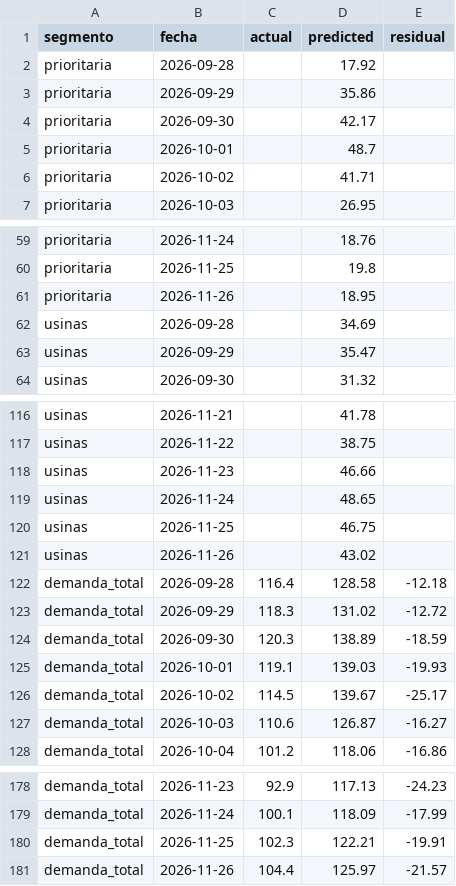
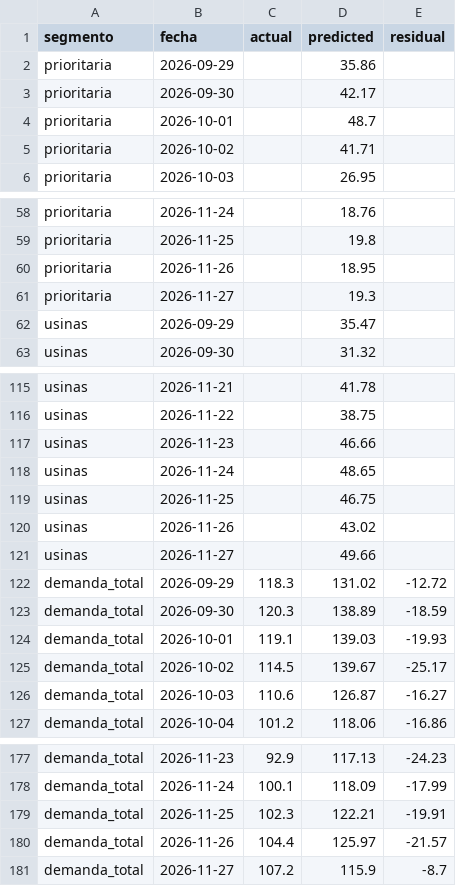
Before and after one commit to mpodeley/estado-red-gas, a CSV file: public/data/forecast_backtest.csv, drawn as a sheet; only a part is shown, gaps mark what is left out; removed rows and columns are numbered as before the commit, all else as after; the diff names each change by its address in the sheet, - before the commit and + after, or states it on an @@ line.

```diff
--- a/public/data/forecast_backtest.csv
+++ b/public/data/forecast_backtest.csv
-row 2: prioritaria | 2026-09-28 |  | 17.92
-row 62: usinas | 2026-09-28 |  | 34.69
+row 61: prioritaria | 2026-11-27 |  | 19.3
-row 122: demanda_total | 2026-09-28 | 116.4 | 128.58 | -12.18
+row 121: usinas | 2026-11-27 |  | 49.66
+row 181: demanda_total | 2026-11-27 | 107.2 | 115.9 | -8.7
```
Also changed, not shown: public/data/daily.csv, public/data/enargas.csv, 29 other files.
